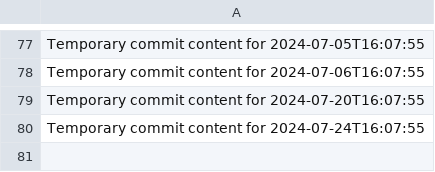
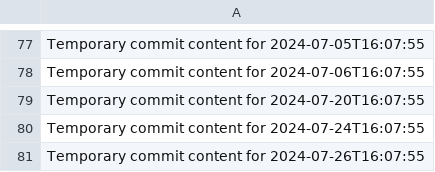
Before and after one commit to Andreiij/beta-718-q, a CSV file: data.csv, drawn as a sheet; only a part is shown, gaps mark what is left out; the diff names each change by its address in the sheet, - before the commit and + after, or states it on an @@ line.

```diff
--- a/data.csv
+++ b/data.csv
+row 81: Temporary commit content for 2024-07-26T16:07:55
```
